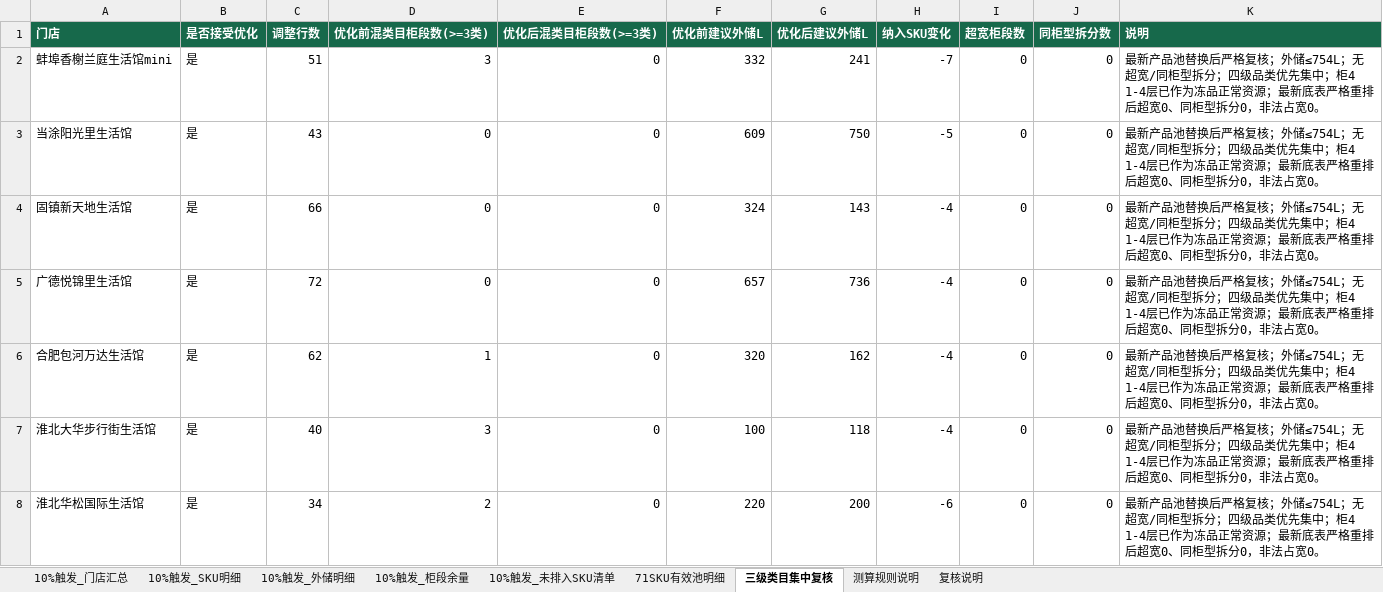
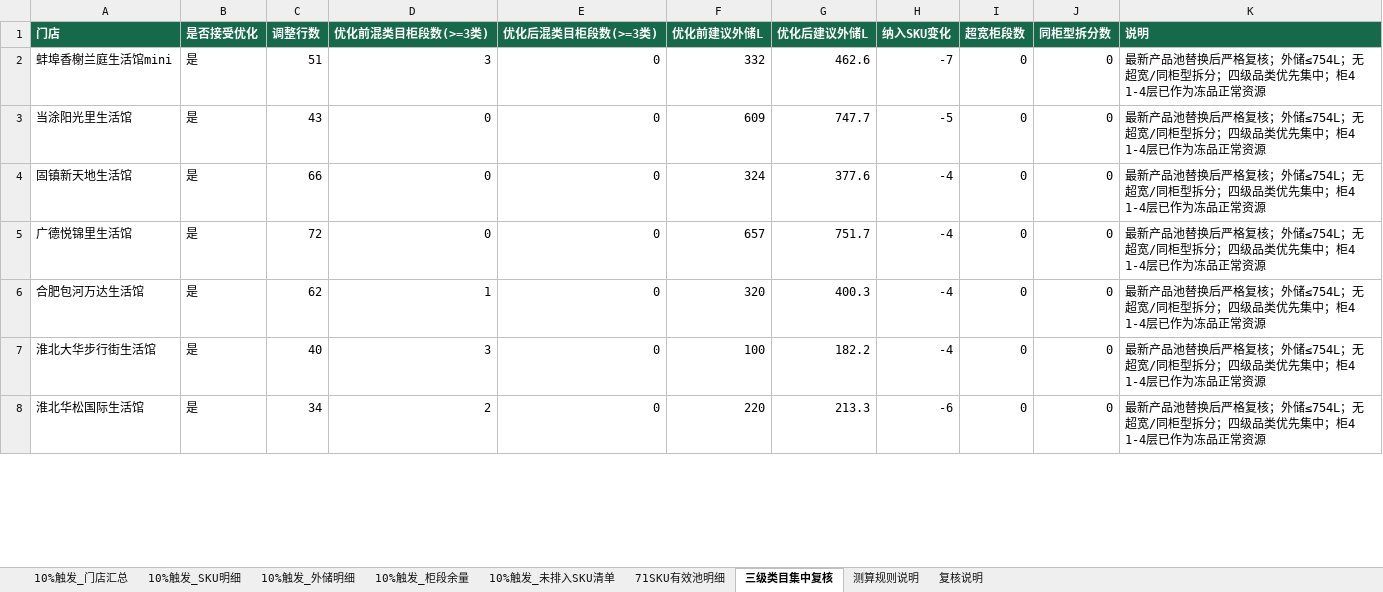
Before and after one commit to pengyuyan8910-cpu/frozen-carton-app, an Excel workbook: data/source/整箱到店数据测算_当前版.xlsx, sheet 三级类目集中复核, drawn as a sheet; only a part is shown; values as stored, in another font and other column widths than the file's, no borders; the diff covers the shown part only; the diff names each change by its address in the sheet, - before the commit and + after, or states it on an @@ line.

```diff
--- a/data/source/整箱到店数据测算_当前版.xlsx (sheet 三级类目集中复核)
+++ b/data/source/整箱到店数据测算_当前版.xlsx (sheet 三级类目集中复核)
-G2 (优化后建议外储L): 241
+G2 (优化后建议外储L): 462.6
-K2:K8 (说明): …正常资源；最新底表严格重排后超宽0、同柜型拆分0，非法占宽0。
+K2:K8 (说明): …正常资源
-G3 (优化后建议外储L): 750
+G3 (优化后建议外储L): 747.7
-G4 (优化后建议外储L): 143
+G4 (优化后建议外储L): 377.6
-G5 (优化后建议外储L): 736
+G5 (优化后建议外储L): 751.7
-G6 (优化后建议外储L): 162
+G6 (优化后建议外储L): 400.3
-G7 (优化后建议外储L): 118
+G7 (优化后建议外储L): 182.2
-G8 (优化后建议外储L): 200
+G8 (优化后建议外储L): 213.3
```
Also changed, not shown: 2 added rows and 46 edited cells elsewhere in this sheet, sheet 10%触发_外储明细, sheet 10%触发_未排入SKU清单, sheet 10%触发_SKU明细, sheet 10%触发_门店汇总, sheet 10%触发_柜段余量, sheet 71SKU有效池明细, 2 more sheets, hidden cells.
